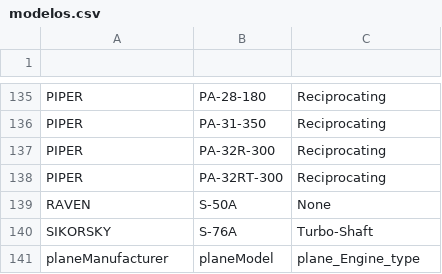
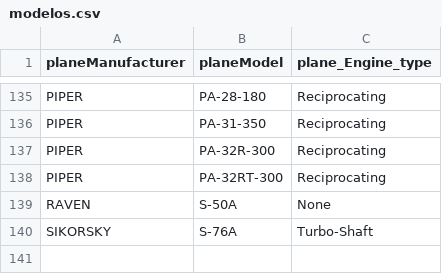
Before and after one commit to Practicass/Practica3_Vuelos, a CSV file: data/modelos.csv, drawn as a sheet; only a part is shown, gaps mark what is left out; removed rows and columns are numbered as before the commit, all else as after; the diff names each change by its address in the sheet, - before the commit and + after, or states it on an @@ line.

Commit message:
datos modelos

```diff
--- a/data/modelos.csv
+++ b/data/modelos.csv
-row 1: (empty)
+row 1: planeManufacturer | planeModel | plane_Engine_type
-row 141: planeManufacturer | planeModel | plane_Engine_type
```
